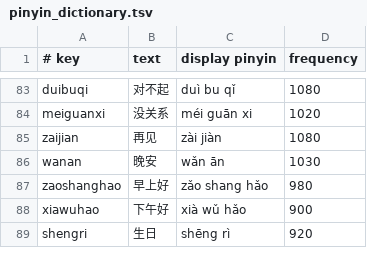
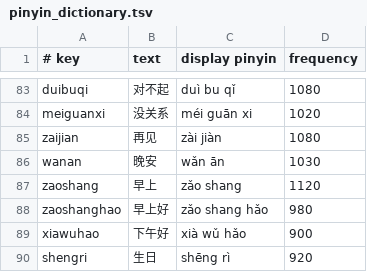
Before and after one commit to zhiyue9331-blip/ziyukeyboard, a TSV file: app/src/main/assets/pinyin_dictionary.tsv, drawn as a sheet; only a part is shown, gaps mark what is left out; the diff names each change by its address in the sheet, - before the commit and + after, or states it on an @@ line.

Commit message:
fix: merge complete pinyin candidates

```diff
--- a/app/src/main/assets/pinyin_dictionary.tsv
+++ b/app/src/main/assets/pinyin_dictionary.tsv
+row 87: zaoshang | 早上 | zǎo shang | 1120
```
Also changed, not shown: 4 other files.
